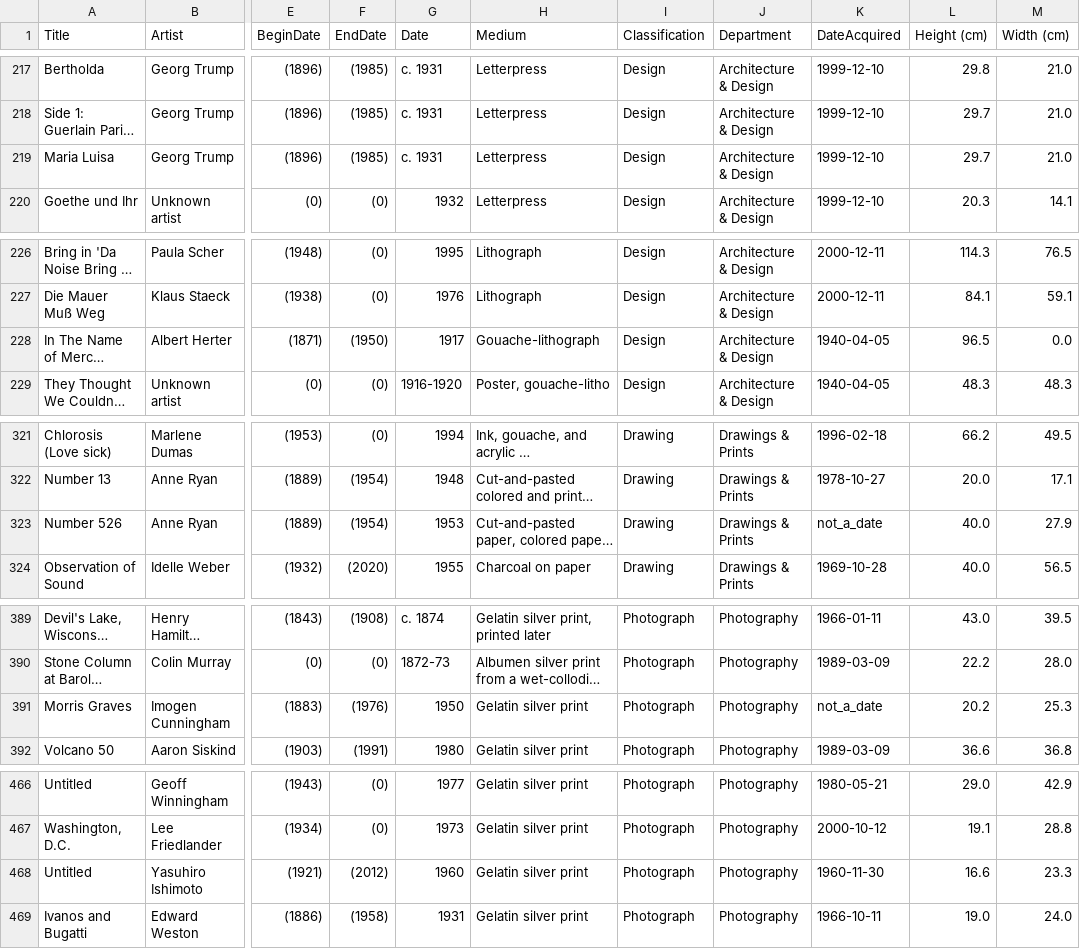
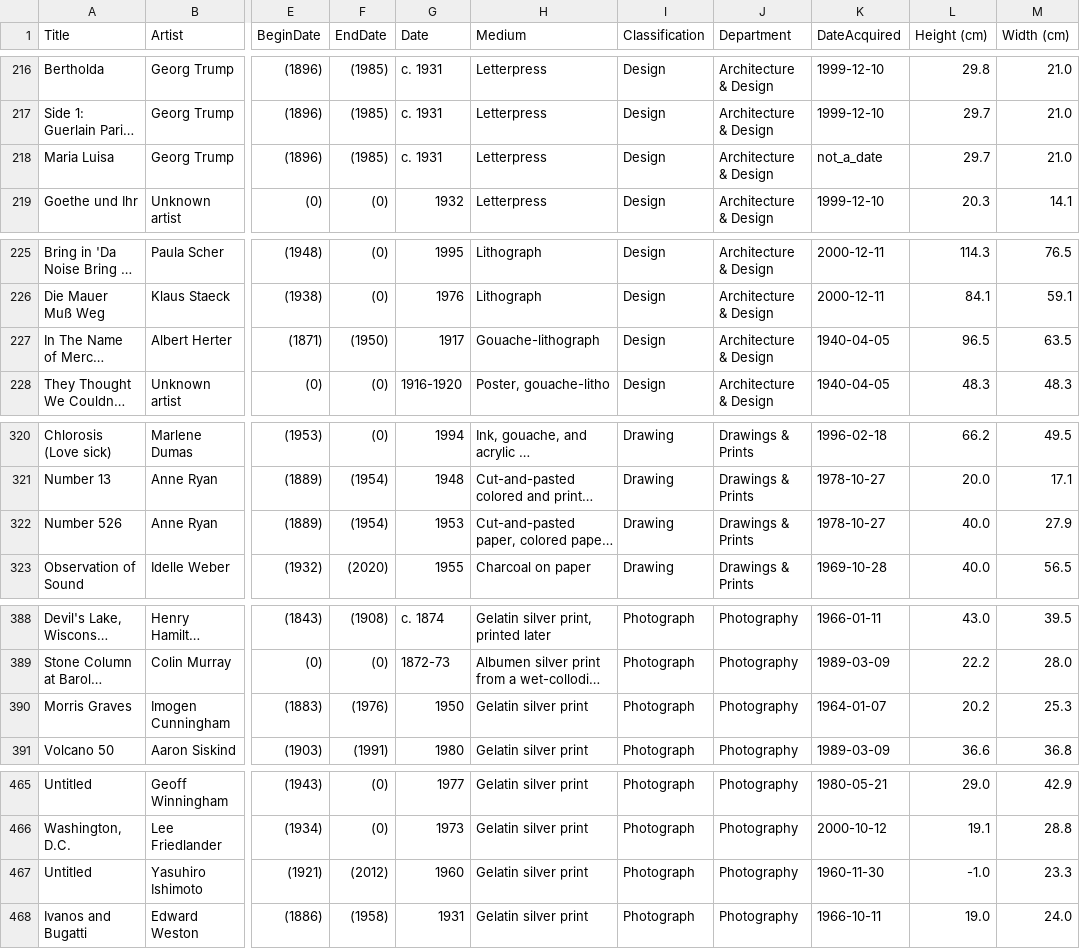
Before and after one commit to daradarav86/bigdata, a CSV file: data/art.csv, drawn as a sheet; only a part is shown, gaps mark what is left out; long unchanged cells end in …; addresses are those after the commit; the diff covers the shown part only; the diff names each change by its address in the sheet, - before the commit and + after, or states it on an @@ line.

```diff
--- a/data/art.csv
+++ b/data/art.csv
-K218 (DateAcquired): 1999-12-10
+K218 (DateAcquired): not_a_date
-M227 (Width (cm)): 0.0
+M227 (Width (cm)): 63.5
-K322 (DateAcquired): not_a_date
+K322 (DateAcquired): 1978-10-27
-K390 (DateAcquired): not_a_date
+K390 (DateAcquired): 1964-01-07
-L467 (Height (cm)): 16.6
+L467 (Height (cm)): -1.0
```
Also changed, not shown: 5 removed rows and 25 edited cells elsewhere in this file, data/administration.csv, data/computer.csv, 7 other files.
